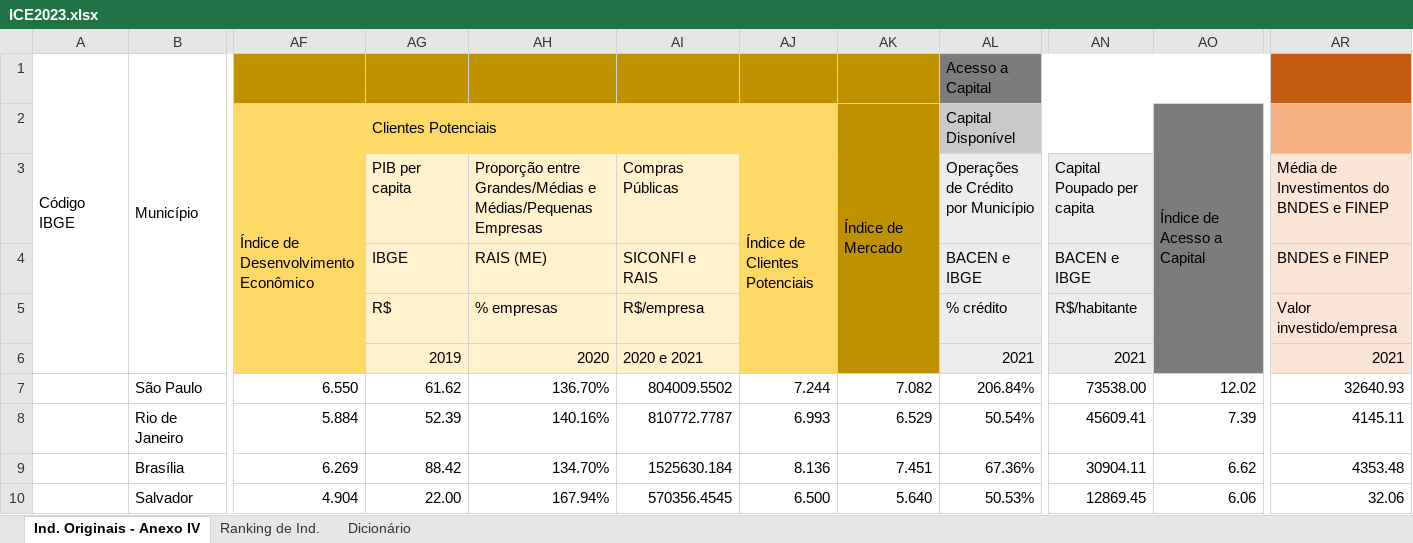
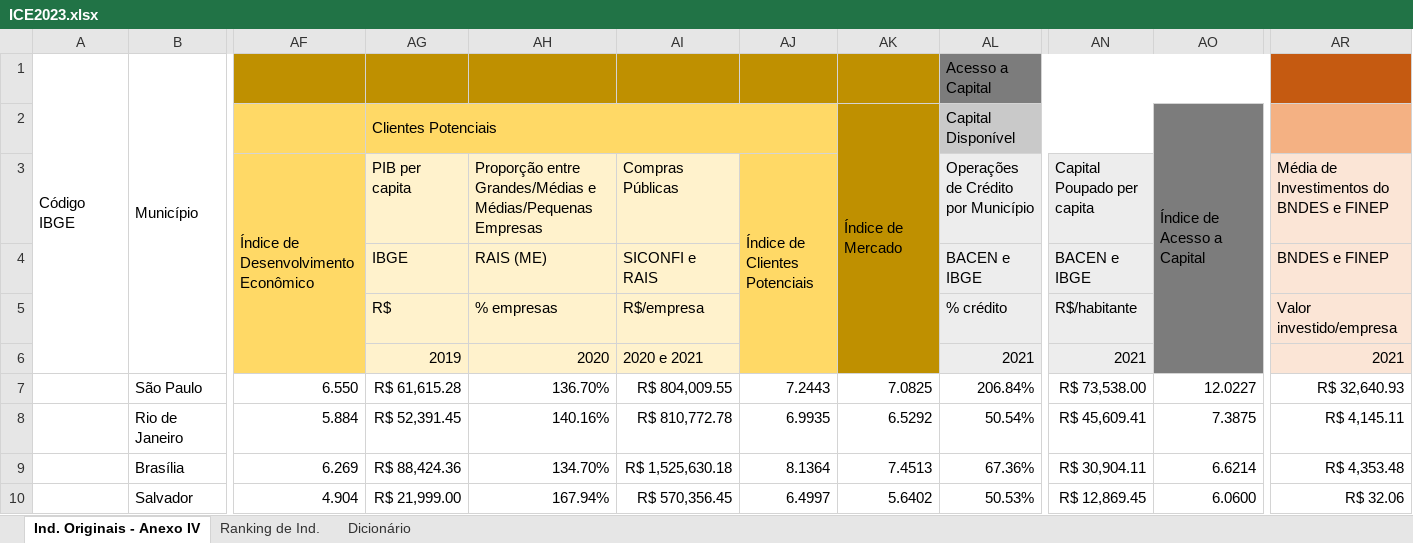
Before and after one commit to ocesarfreitas/ICE-23, an Excel workbook: Arquivos ICE - 23/ICE2023.xlsx, sheet Ind. Originais - Anexo IV, drawn as a sheet; only a part is shown, gaps mark what is left out; values as stored, in another font and other column widths than the file's, no borders; the diff covers the shown part only; the diff names each change by its address in the sheet, - before the commit and + after, or states it on an @@ line.

```diff
--- a/Arquivos ICE - 23/ICE2023.xlsx (sheet Ind. Originais - Anexo IV)
+++ b/Arquivos ICE - 23/ICE2023.xlsx (sheet Ind. Originais - Anexo IV)
-AG7 (PIB per capita): 61.62
+AG7 (PIB per capita): R$ 61,615.28
-AI7 (Compras Públicas): 804009.5502
+AI7 (Compras Públicas): R$ 804,009.55
-AJ7 (Índice de Clientes Potenciais): 7.244
+AJ7 (Índice de Clientes Potenciais): 7.2443
-AK7: 7.082
+AK7: 7.0825
-AN7 (Capital Poupado per capita): 73538.00
+AN7 (Capital Poupado per capita): R$ 73,538.00
-AO7: 12.02
+AO7: 12.0227
-AR7: 32640.93
+AR7: R$ 32,640.93
-AG8 (PIB per capita): 52.39
+AG8 (PIB per capita): R$ 52,391.45
-AI8 (Compras Públicas): 810772.7787
+AI8 (Compras Públicas): R$ 810,772.78
-AJ8 (Índice de Clientes Potenciais): 6.993
+AJ8 (Índice de Clientes Potenciais): 6.9935
-AK8: 6.529
+AK8: 6.5292
-AN8 (Capital Poupado per capita): 45609.41
+AN8 (Capital Poupado per capita): R$ 45,609.41
-AO8: 7.39
+AO8: 7.3875
-AR8: 4145.11
+AR8: R$ 4,145.11
-AG9 (PIB per capita): 88.42
+AG9 (PIB per capita): R$ 88,424.36
-AI9 (Compras Públicas): 1525630.184
+AI9 (Compras Públicas): R$ 1,525,630.18
-AJ9 (Índice de Clientes Potenciais): 8.136
+AJ9 (Índice de Clientes Potenciais): 8.1364
-AK9: 7.451
+AK9: 7.4513
-AN9 (Capital Poupado per capita): 30904.11
+AN9 (Capital Poupado per capita): R$ 30,904.11
-AO9: 6.62
+AO9: 6.6214
-AR9: 4353.48
+AR9: R$ 4,353.48
-AG10 (PIB per capita): 22.00
+AG10 (PIB per capita): R$ 21,999.00
-AI10 (Compras Públicas): 570356.4545
+AI10 (Compras Públicas): R$ 570,356.45
-AJ10 (Índice de Clientes Potenciais): 6.500
+AJ10 (Índice de Clientes Potenciais): 6.4997
-AK10: 5.640
+AK10: 5.6402
-AN10 (Capital Poupado per capita): 12869.45
+AN10 (Capital Poupado per capita): R$ 12,869.45
-AO10: 6.06
+AO10: 6.0600
-AR10: 32.06
+AR10: R$ 32.06
```
Also changed, not shown: 679 edited cells elsewhere in this sheet, sheet Ranking de Ind., formulas that keep their value, 2 other files.
